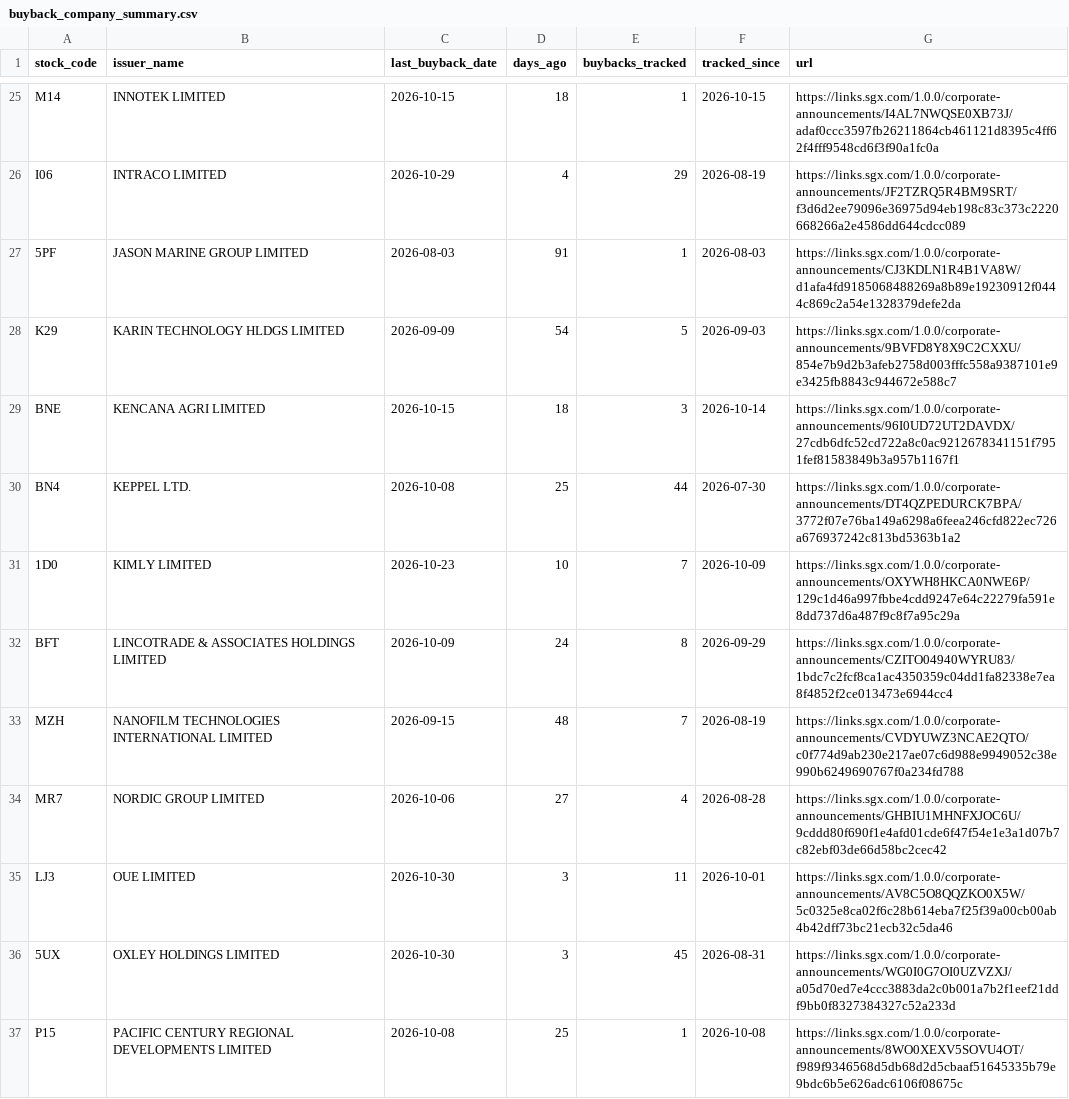
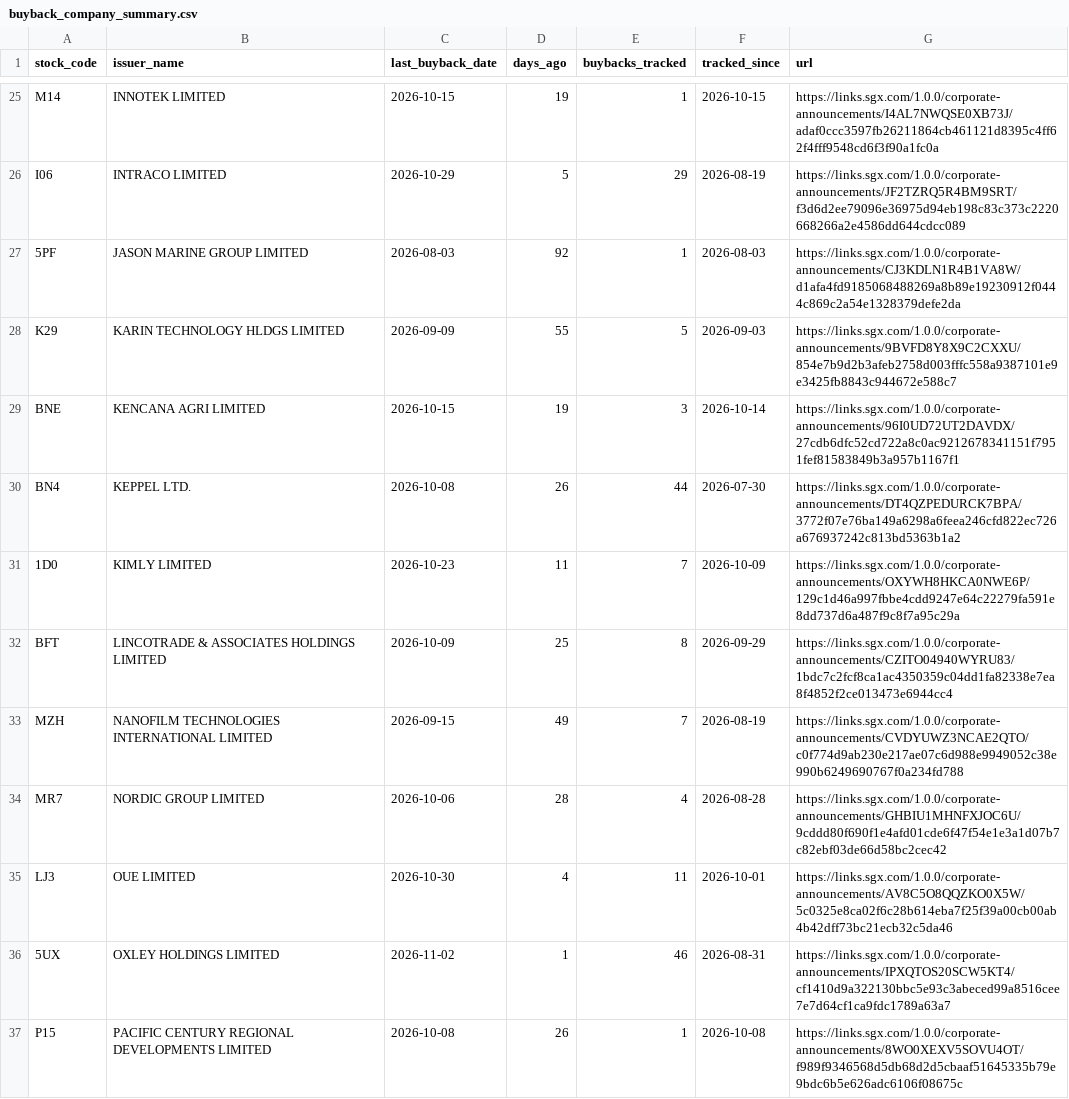
Before and after one commit to ferlyntanyj/Claude-Telegram-bot, a CSV file: output/buyback_company_summary.csv, drawn as a sheet; only a part is shown, gaps mark what is left out; the diff covers the shown part only; the diff names each change by its address in the sheet, - before the commit and + after, or states it on an @@ line.

```diff
--- a/output/buyback_company_summary.csv
+++ b/output/buyback_company_summary.csv
-D25 (days_ago): 18
+D25 (days_ago): 19
-D26 (days_ago): 4
+D26 (days_ago): 5
-D27 (days_ago): 91
+D27 (days_ago): 92
-D28 (days_ago): 54
+D28 (days_ago): 55
-D29 (days_ago): 18
+D29 (days_ago): 19
-D30 (days_ago): 25
+D30 (days_ago): 26
-D31 (days_ago): 10
+D31 (days_ago): 11
-D32 (days_ago): 24
+D32 (days_ago): 25
-D33 (days_ago): 48
+D33 (days_ago): 49
-D34 (days_ago): 27
+D34 (days_ago): 28
-D35 (days_ago): 3
+D35 (days_ago): 4
-C36 (last_buyback_date): 2026-10-30
+C36 (last_buyback_date): 2026-11-02
-D36 (days_ago): 3
+D36 (days_ago): 1
-E36 (buybacks_tracked): 45
+E36 (buybacks_tracked): 46
-G36 (url): https://links.sgx.com/1.0.0/corporate-announcements/WG0I0G7OI0UZVZXJ/a05d70ed7e4ccc3883da2c0b001a7b2f1eef21ddf9bb0f8327384327c52a233d
+G36 (url): https://links.sgx.com/1.0.0/corporate-announcements/IPXQTOS20SCW5KT4/cf1410d9a322130bbc5e93c3abeced99a8516cee7e7d64cf1ca9fdc1789a63a7
-D37 (days_ago): 25
+D37 (days_ago): 26
```
Also changed, not shown: 64 edited cells elsewhere in this file, history/buyback_history.csv, 3 other files.
